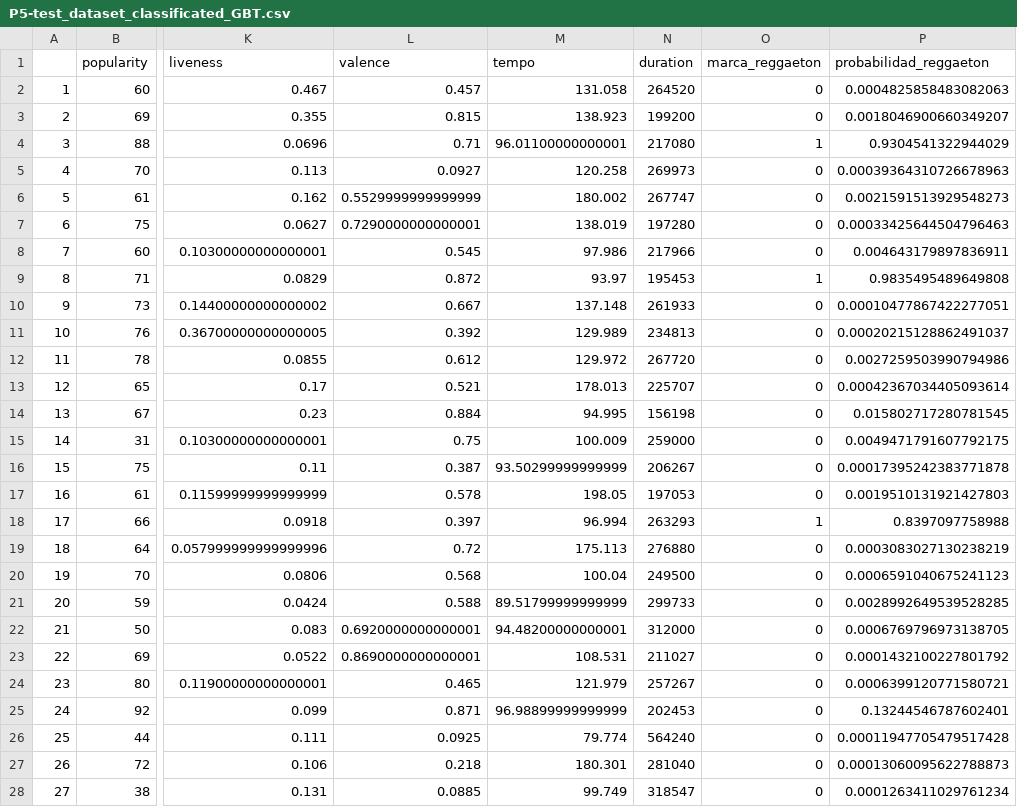
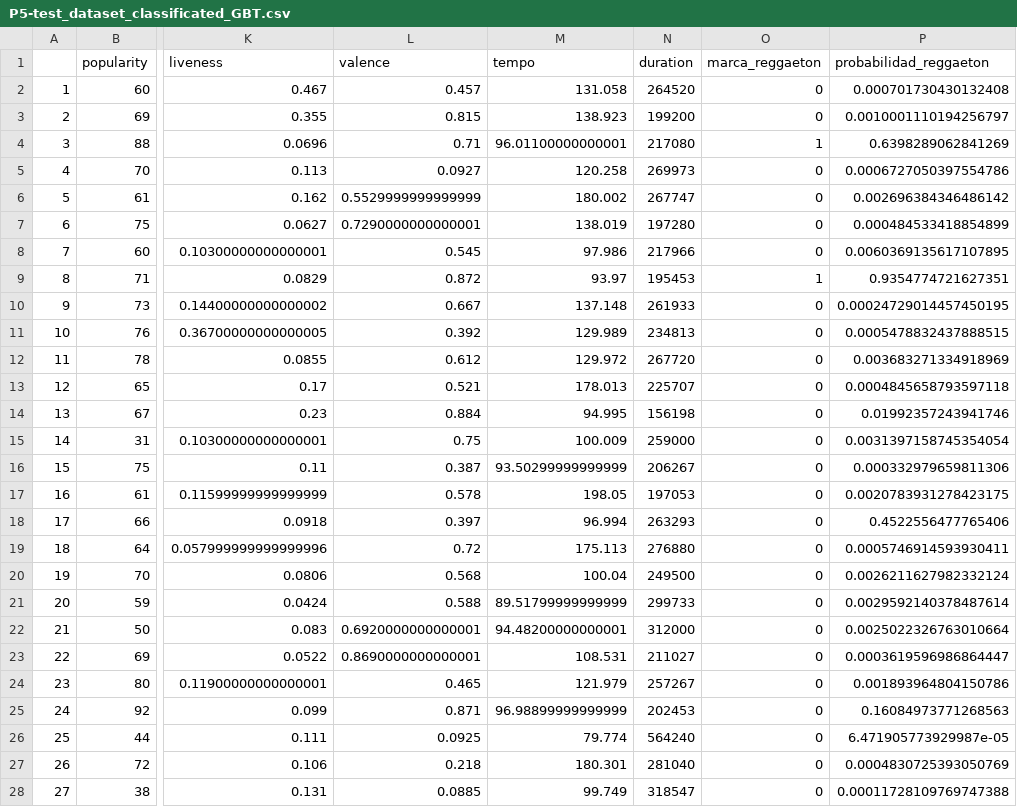
Before and after one commit to gmartinezramirez-old/data-science-portafolio, a CSV file: notebooks/01-classification/02-spotify-song-classification/output/P5-test_dataset_classificated_GBT.csv, drawn as a sheet; only a part is shown, gaps mark what is left out; the diff covers the shown part only; the diff names each change by its address in the sheet, - before the commit and + after, or states it on an @@ line.

```diff
--- a/notebooks/01-classification/02-spotify-song-classification/output/P5-test_dataset_classificated_GBT.csv
+++ b/notebooks/01-classification/02-spotify-song-classification/output/P5-test_dataset_classificated_GBT.csv
-P2 (probabilidad_reggaeton): 0.0004825858483082063
+P2 (probabilidad_reggaeton): 0.000701730430132408
-P3 (probabilidad_reggaeton): 0.0018046900660349207
+P3 (probabilidad_reggaeton): 0.0010001110194256797
-P4 (probabilidad_reggaeton): 0.9304541322944029
+P4 (probabilidad_reggaeton): 0.6398289062841269
-P5 (probabilidad_reggaeton): 0.00039364310726678963
+P5 (probabilidad_reggaeton): 0.0006727050397554786
-P6 (probabilidad_reggaeton): 0.0021591513929548273
+P6 (probabilidad_reggaeton): 0.002696384346486142
-P7 (probabilidad_reggaeton): 0.00033425644504796463
+P7 (probabilidad_reggaeton): 0.000484533418854899
-P8 (probabilidad_reggaeton): 0.004643179897836911
+P8 (probabilidad_reggaeton): 0.0060369135617107895
-P9 (probabilidad_reggaeton): 0.9835495489649808
+P9 (probabilidad_reggaeton): 0.9354774721627351
-P10 (probabilidad_reggaeton): 0.00010477867422277051
+P10 (probabilidad_reggaeton): 0.00024729014457450195
-P11 (probabilidad_reggaeton): 0.00020215128862491037
+P11 (probabilidad_reggaeton): 0.0005478832437888515
-P12 (probabilidad_reggaeton): 0.0027259503990794986
+P12 (probabilidad_reggaeton): 0.003683271334918969
-P13 (probabilidad_reggaeton): 0.00042367034405093614
+P13 (probabilidad_reggaeton): 0.0004845658793597118
-P14 (probabilidad_reggaeton): 0.015802717280781545
+P14 (probabilidad_reggaeton): 0.01992357243941746
-P15 (probabilidad_reggaeton): 0.0049471791607792175
+P15 (probabilidad_reggaeton): 0.0031397158745354054
-P16 (probabilidad_reggaeton): 0.00017395242383771878
+P16 (probabilidad_reggaeton): 0.000332979659811306
-P17 (probabilidad_reggaeton): 0.0019510131921427803
+P17 (probabilidad_reggaeton): 0.0020783931278423175
-O18 (marca_reggaeton): 1
+O18 (marca_reggaeton): 0
-P18 (probabilidad_reggaeton): 0.8397097758988
+P18 (probabilidad_reggaeton): 0.4522556477765406
-P19 (probabilidad_reggaeton): 0.0003083027130238219
+P19 (probabilidad_reggaeton): 0.0005746914593930411
-P20 (probabilidad_reggaeton): 0.0006591040675241123
+P20 (probabilidad_reggaeton): 0.0026211627982332124
-P21 (probabilidad_reggaeton): 0.0028992649539528285
+P21 (probabilidad_reggaeton): 0.0029592140378487614
-P22 (probabilidad_reggaeton): 0.0006769796973138705
+P22 (probabilidad_reggaeton): 0.0025022326763010664
-P23 (probabilidad_reggaeton): 0.0001432100227801792
+P23 (probabilidad_reggaeton): 0.0003619596986864447
-P24 (probabilidad_reggaeton): 0.0006399120771580721
+P24 (probabilidad_reggaeton): 0.001893964804150786
-P25 (probabilidad_reggaeton): 0.13244546787602401
+P25 (probabilidad_reggaeton): 0.16084973771268563
-P26 (probabilidad_reggaeton): 0.00011947705479517428
+P26 (probabilidad_reggaeton): 6.471905773929987e-05
-P27 (probabilidad_reggaeton): 0.00013060095622788873
+P27 (probabilidad_reggaeton): 0.0004830725393050769
-P28 (probabilidad_reggaeton): 0.0001263411029761234
+P28 (probabilidad_reggaeton): 0.00011728109769747388
```
Also changed, not shown: 23 edited cells elsewhere in this file, notebooks/01-classification/02-spotify-song-classification/output/P5-test_dataset_classificated_LR.csv, notebooks/01-classification/02-spotify-song-classification/output/P5-test_dataset_classificated_RANDOMFOREST.csv, 4 other files.
